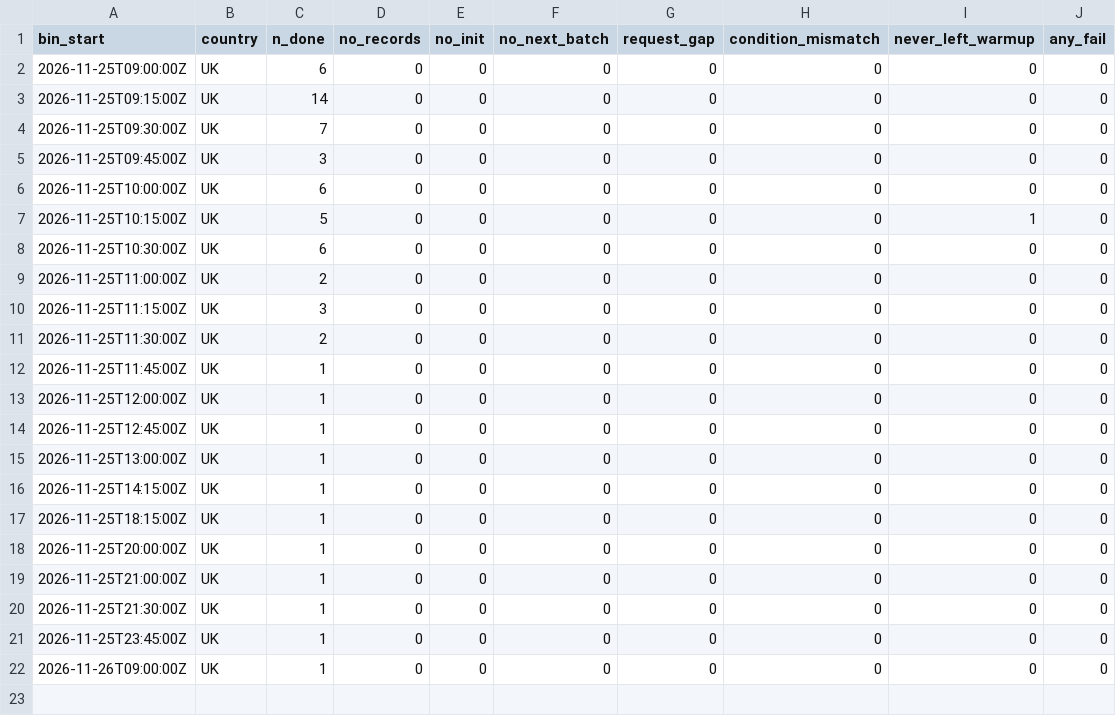
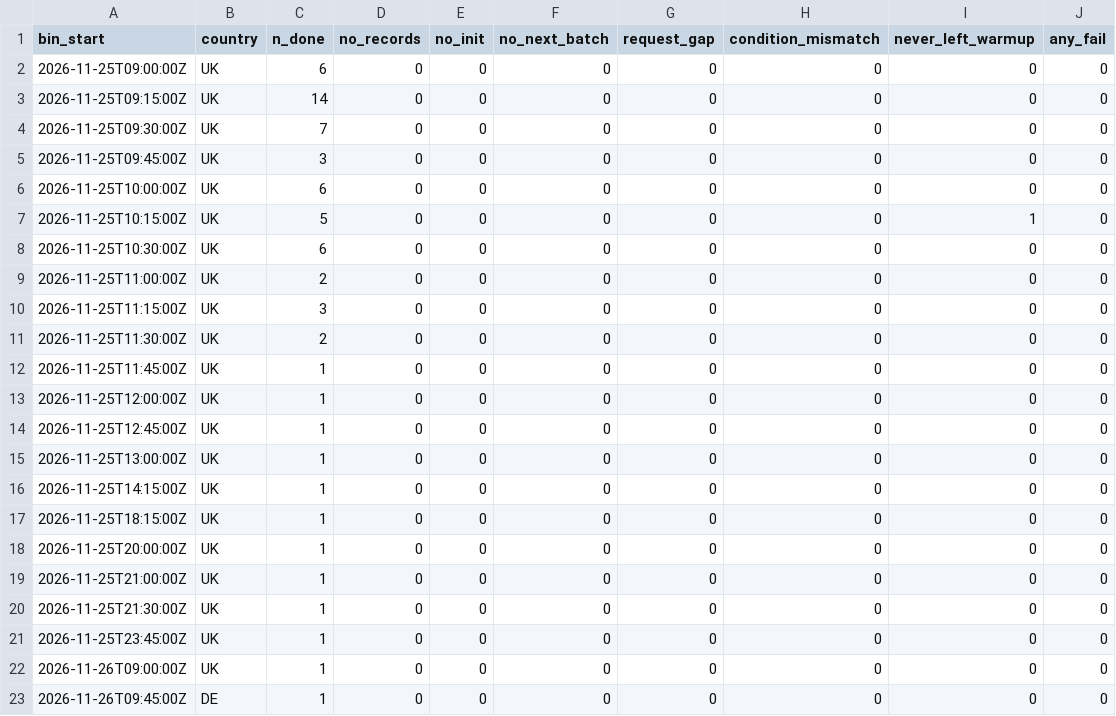
Before and after one commit to btrantruong/preferfeed-status, a CSV file: data/flags.csv, drawn as a sheet; the diff names each change by its address in the sheet, - before the commit and + after, or states it on an @@ line.

Commit message:
data: pulled_at 2026-11-26T10:10:09Z (laptop)

```diff
--- a/data/flags.csv
+++ b/data/flags.csv
+row 23: 2026-11-26T09:45:00Z | DE | 1 | 0 | 0 | 0 | 0 | 0 | 0 | 0
```
Also changed, not shown: data/active.csv, data/algo_calls.csv, 11 other files.
